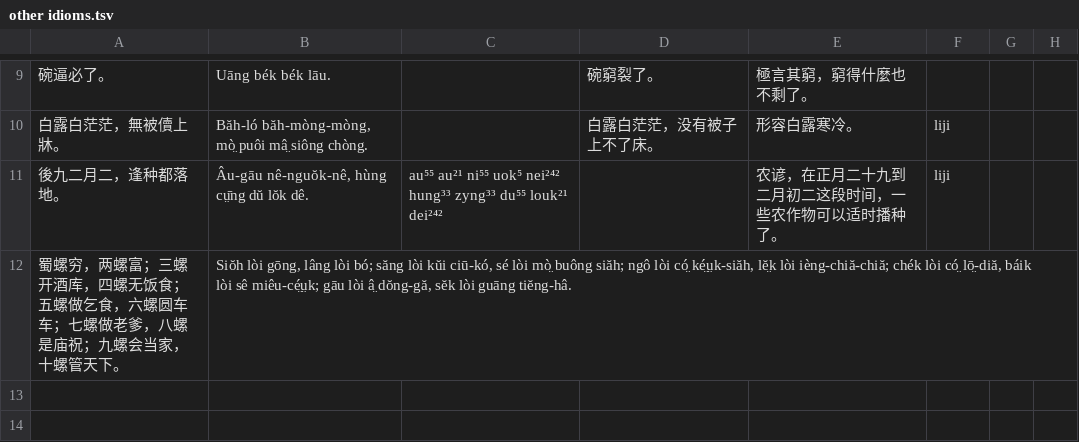
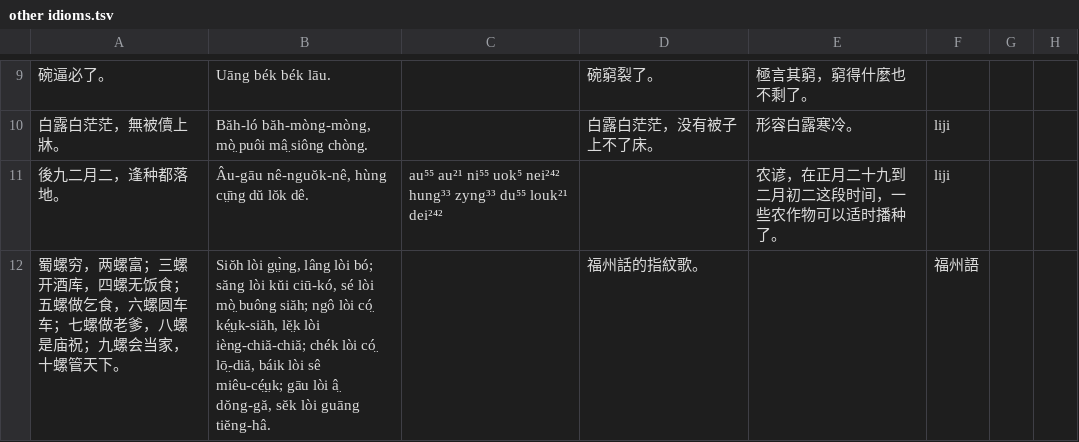
Before and after one commit to MindongLab/foochow-idioms-data, a TSV file: other idioms.tsv, drawn as a sheet; only a part is shown, gaps mark what is left out; the diff names each change by its address in the sheet, - before the commit and + after, or states it on an @@ line.

Commit message:
添加來源

```diff
--- a/other idioms.tsv
+++ b/other idioms.tsv
-B12: Siŏh lòi gōng, lâng lòi…
+B12: Siŏh lòi gṳ̀ng, lâng lòi…
-D12: (empty)
+D12: 福州話的指紋歌。
-F12: (empty)
+F12: 福州語
```
